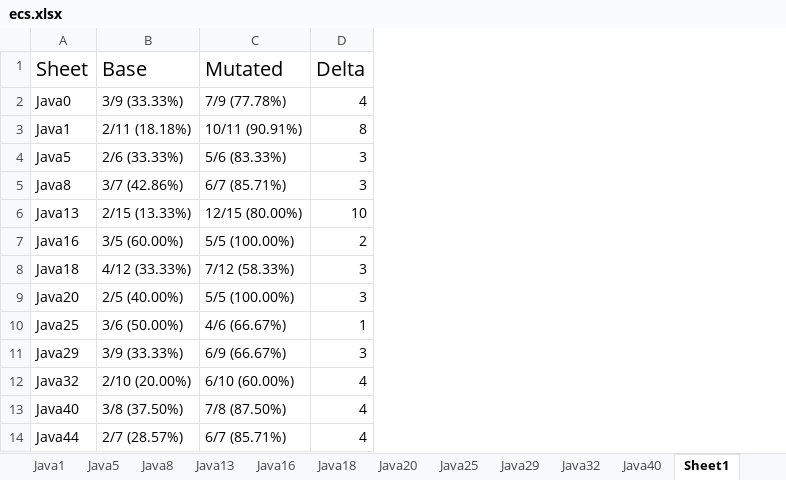
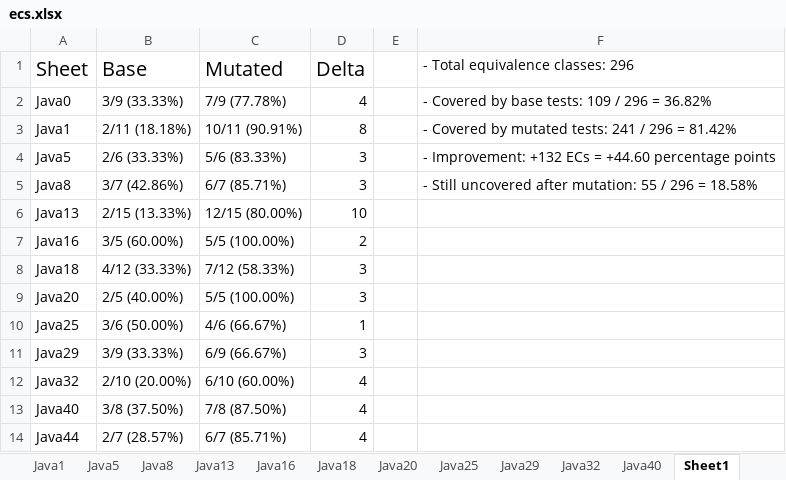
Before and after one commit to itu-itis22-goki21/blg-475-project, an Excel workbook: data/ecs.xlsx, sheet Sheet1, drawn as a sheet; only a part is shown; values as stored, in another font and other column widths than the file's, no borders; the diff names each change by its address in the sheet, - before the commit and + after, or states it on an @@ line.

Commit message:
docs: logged prompt and agent response for mutation tests

```diff
--- a/data/ecs.xlsx (sheet Sheet1)
+++ b/data/ecs.xlsx (sheet Sheet1)
+column E, empty
+column F (- Total equivalence classes: 296), rows 2-5: - Covered by base tests: 109 / 296 = 36.82% | - Covered by mutated tests: 241 / 296 = 81.42% | - Improvement: +132 ECs = +44.60 percentage points | - Still uncovered after mutation: 55 / 296 = 18.58%
```
Also changed, not shown: 1 other file.
